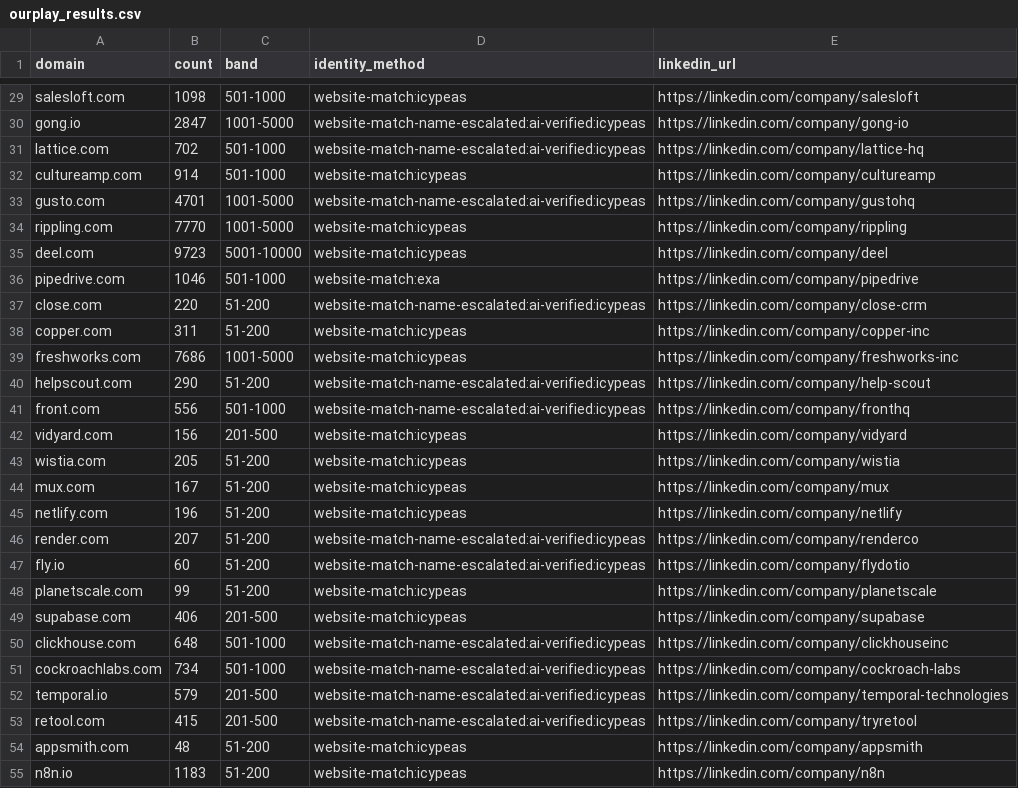
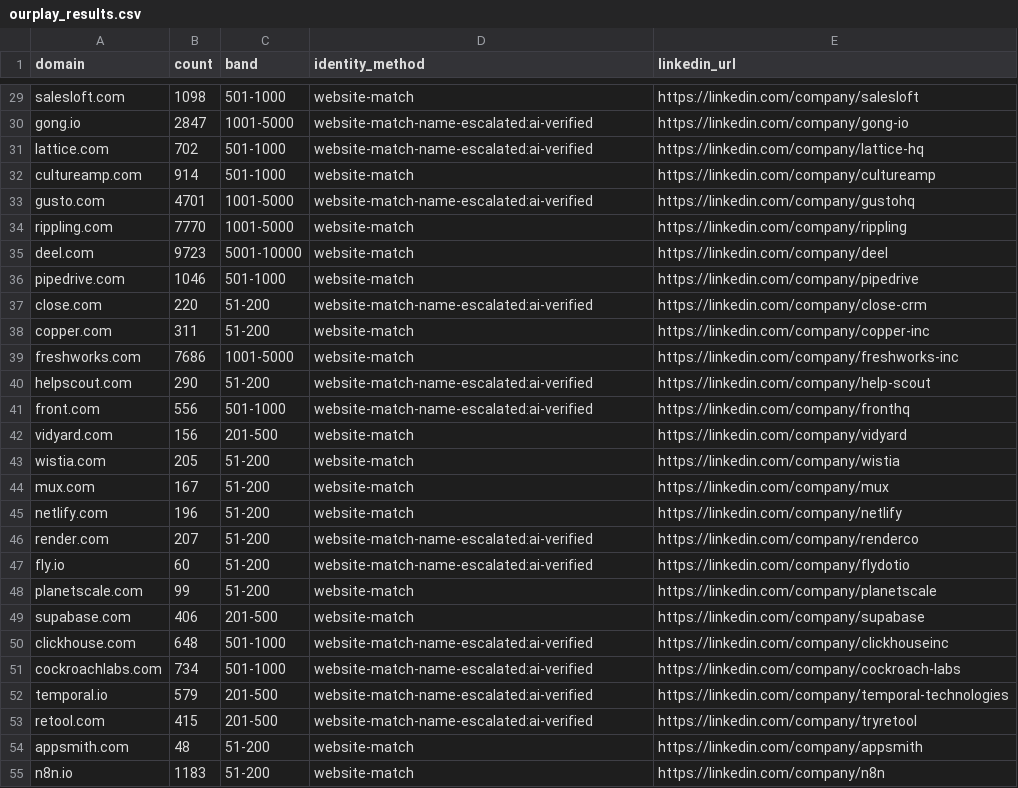
Before and after one commit to jtuwiner99/claude-code-crm-cleanup, a CSV file: benchmark/ourplay_results.csv, drawn as a sheet; only a part is shown, gaps mark what is left out; the diff covers the shown part only; the diff names each change by its address in the sheet, - before the commit and + after, or states it on an @@ line.

Commit message:
benchmark: single-resolver play scores 100% identity at $0.010 per correct answer
Full 100-company run of the exa-only play against hand-confirmed truth:

  ourplay          99/100 answered, 100.0% right URL, 100.0% count, $0.010
  peopledatalabs  100/100 answered,  94.9% right URL,  99.0% count, $0.143
  crustdata        99/100 answered,  89.9% right URL,  86.9% count, $0.046
  datagma           0/100

The single refusal is segment.com, declined rather than guessed.

Cost is now the measured figure rather than an estimate: the billing ledger
for this run reports 12.02 credits and $1.03 for 100 companies. The previous
$0.0179 belonged to the two-round chain this replaced.

Deleting machinery improved the result. The name guard and the two-round
rescue were built to compensate for a resolver that was wrong 8 percent of the
time; replacing that resolver moved identity from 98.0 to 100.0 and halved the
cost, while removing the code that had produced two data-loss bugs.

```diff
--- a/benchmark/ourplay_results.csv
+++ b/benchmark/ourplay_results.csv
-D29 (identity_method): website-match:icypeas
+D29 (identity_method): website-match
-D30:D31 (identity_method): website-match-name-escalated:ai-verified:icypeas
+D30:D31 (identity_method): website-match-name-escalated:ai-verified
-D32 (identity_method): website-match:icypeas
+D32 (identity_method): website-match
-D33 (identity_method): website-match-name-escalated:ai-verified:icypeas
+D33 (identity_method): website-match-name-escalated:ai-verified
-D34:D35 (identity_method): website-match:icypeas
+D34:D35 (identity_method): website-match
-D36 (identity_method): website-match:exa
+D36 (identity_method): website-match
-D37 (identity_method): website-match-name-escalated:ai-verified:icypeas
+D37 (identity_method): website-match-name-escalated:ai-verified
-D38:D39 (identity_method): website-match:icypeas
+D38:D39 (identity_method): website-match
-D40:D41 (identity_method): website-match-name-escalated:ai-verified:icypeas
+D40:D41 (identity_method): website-match-name-escalated:ai-verified
-D42:D45 (identity_method): website-match:icypeas
+D42:D45 (identity_method): website-match
-D46:D47 (identity_method): website-match-name-escalated:ai-verified:icypeas
+D46:D47 (identity_method): website-match-name-escalated:ai-verified
-D48:D49 (identity_method): website-match:icypeas
+D48:D49 (identity_method): website-match
-D50:D53 (identity_method): website-match-name-escalated:ai-verified:icypeas
+D50:D53 (identity_method): website-match-name-escalated:ai-verified
-D54:D55 (identity_method): website-match:icypeas
+D54:D55 (identity_method): website-match
```
Also changed, not shown: 78 edited cells elsewhere in this file, 1 other file.
